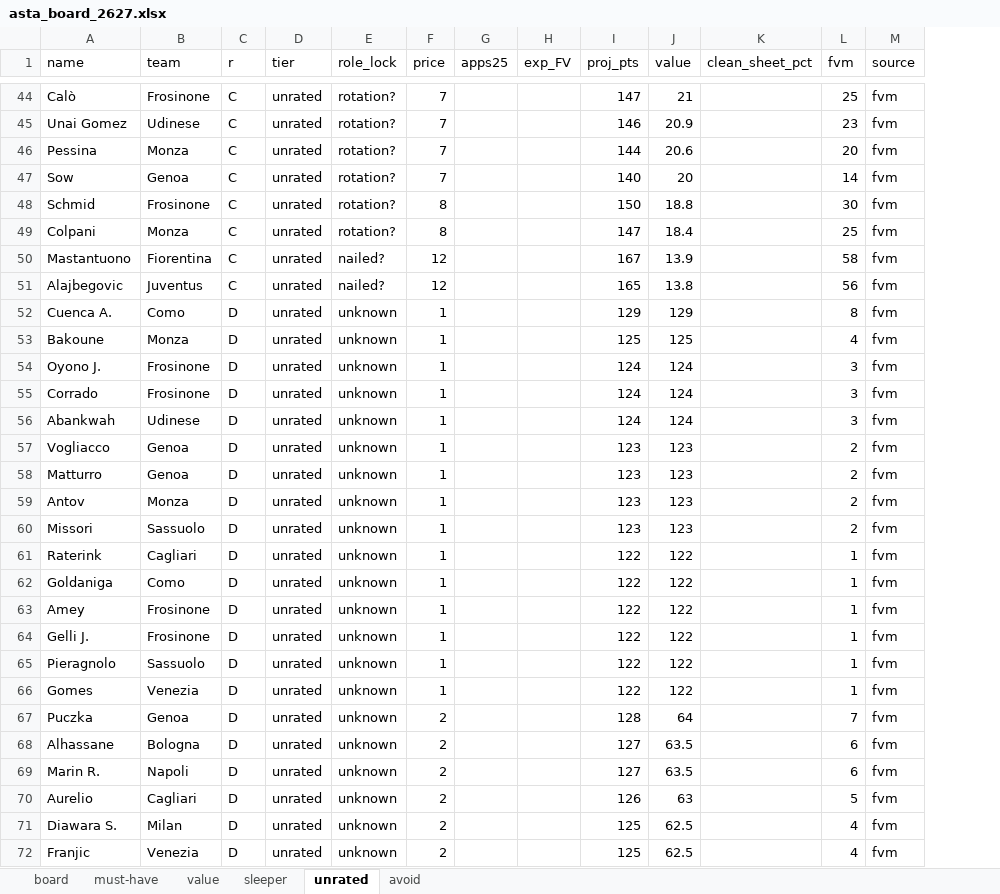
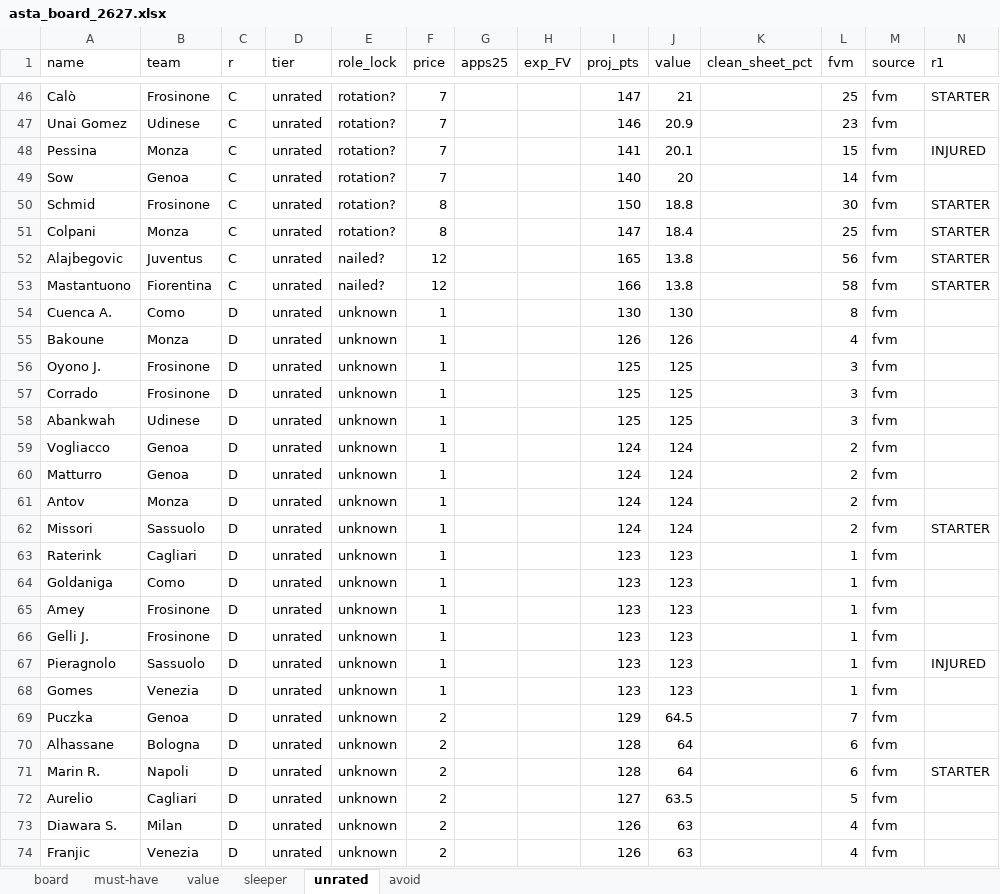
Before and after one commit to LedjoLleshaj/fantacalcio_predictor, an Excel workbook: fantacalcio/asta_board_2627.xlsx, sheet unrated, drawn as a sheet; only a part is shown, gaps mark what is left out; values as stored, in another font and other column widths than the file's, no borders; removed rows and columns are numbered as before the commit, all else as after; the diff covers the shown part only; the diff names each change by its address in the sheet, - before the commit and + after, or states it on an @@ line.

```diff
--- a/fantacalcio/asta_board_2627.xlsx (sheet unrated)
+++ b/fantacalcio/asta_board_2627.xlsx (sheet unrated)
+column N (r1), rows 46-52: STARTER |  | INJURED |  | STARTER | STARTER | STARTER; rows 62-71: STARTER |  |  |  |  | INJURED |  |  |  | STARTER
-I48 (proj_pts): 144
+I48 (proj_pts): 141
-J48 (value): 20.6
+J48 (value): 20.1
-L48 (fvm): 20
+L48 (fvm): 15
-row 50: Mastantuono | Fiorentina | C | unrated | nailed? | 12 |  |  | 167 | 13.9 |  | 58 | fvm
+row 53: Mastantuono | Fiorentina | C | unrated | nailed? | 12 |  |  | 166 | 13.8 |  | 58 | fvm | STARTER
-I54 (proj_pts): 129
+I54 (proj_pts): 130
-J54 (value): 129
+J54 (value): 130
-I55 (proj_pts): 125
+I55 (proj_pts): 126
-J55 (value): 125
+J55 (value): 126
-I56:I58 (proj_pts): 124
+I56:I58 (proj_pts): 125
-J56:J58 (value): 124
+J56:J58 (value): 125
-I59:I62 (proj_pts): 123
+I59:I62 (proj_pts): 124
-J59:J62 (value): 123
+J59:J62 (value): 124
-I63:I68 (proj_pts): 122
+I63:I68 (proj_pts): 123
-J63:J68 (value): 122
+J63:J68 (value): 123
-I69 (proj_pts): 128
+I69 (proj_pts): 129
-J69 (value): 64
+J69 (value): 64.5
-I70:I71 (proj_pts): 127
+I70:I71 (proj_pts): 128
-J70:J71 (value): 63.5
+J70:J71 (value): 64
-I72 (proj_pts): 126
+I72 (proj_pts): 127
-J72 (value): 63
+J72 (value): 63.5
-I73:I74 (proj_pts): 125
+I73:I74 (proj_pts): 126
-J73:J74 (value): 62.5
+J73:J74 (value): 63
```
Also changed, not shown: 8 added rows, 1 removed row and 106 edited cells elsewhere in this sheet, sheet board, sheet must-have, sheet avoid, sheet value, sheet sleeper, 1 other file.
